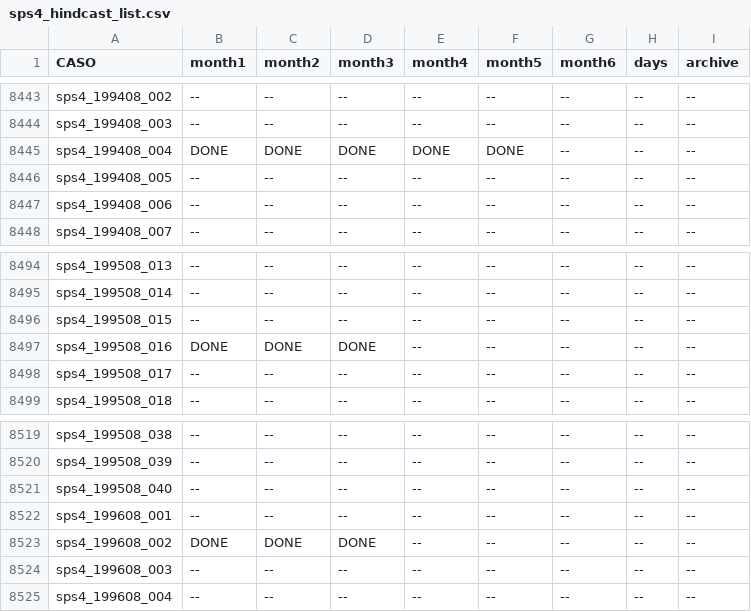
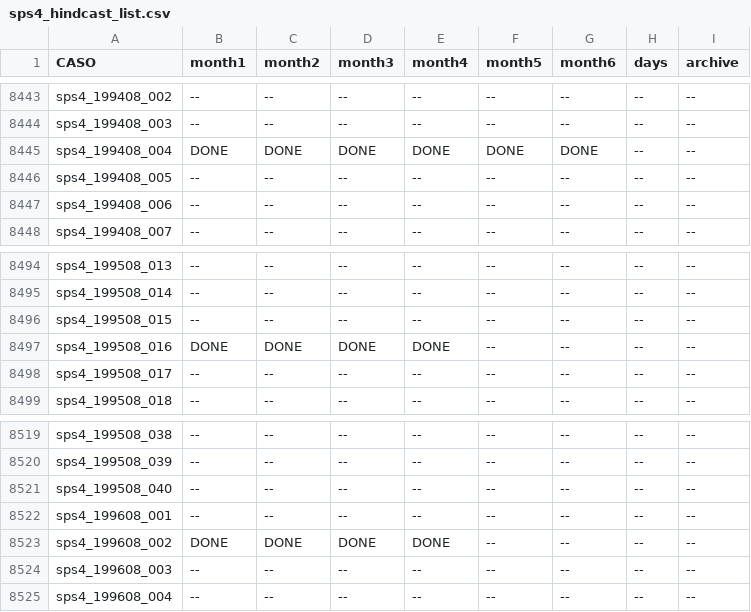
Before and after one commit to antosanna/CMCC-CPS1, a CSV file: checklists/sps4_hindcast_list.csv, drawn as a sheet; only a part is shown, gaps mark what is left out; the diff covers the shown part only.

```diff
--- a/checklists/sps4_hindcast_list.csv
+++ b/checklists/sps4_hindcast_list.csv
@@ -8444,3 +8444,3 @@ sps4_199408_002,--,--,--,--,--,--,--,--
 sps4_199408_003,--,--,--,--,--,--,--,--
-sps4_199408_004,DONE,DONE,DONE,DONE,DONE,--,--,--
+sps4_199408_004,DONE,DONE,DONE,DONE,DONE,DONE,--,--
 sps4_199408_005,--,--,--,--,--,--,--,--
@@ -8496,3 +8496,3 @@ sps4_199508_014,--,--,--,--,--,--,--,--
 sps4_199508_015,--,--,--,--,--,--,--,--
-sps4_199508_016,DONE,DONE,DONE,--,--,--,--,--
+sps4_199508_016,DONE,DONE,DONE,DONE,--,--,--,--
 sps4_199508_017,--,--,--,--,--,--,--,--
@@ -8522,3 +8522,3 @@ sps4_199508_040,--,--,--,--,--,--,--,--
 sps4_199608_001,--,--,--,--,--,--,--,--
-sps4_199608_002,DONE,DONE,DONE,--,--,--,--,--
+sps4_199608_002,DONE,DONE,DONE,DONE,--,--,--,--
 sps4_199608_003,--,--,--,--,--,--,--,--
```
Also changed, not shown: 12 edited cells elsewhere in this file, 18 other files.
